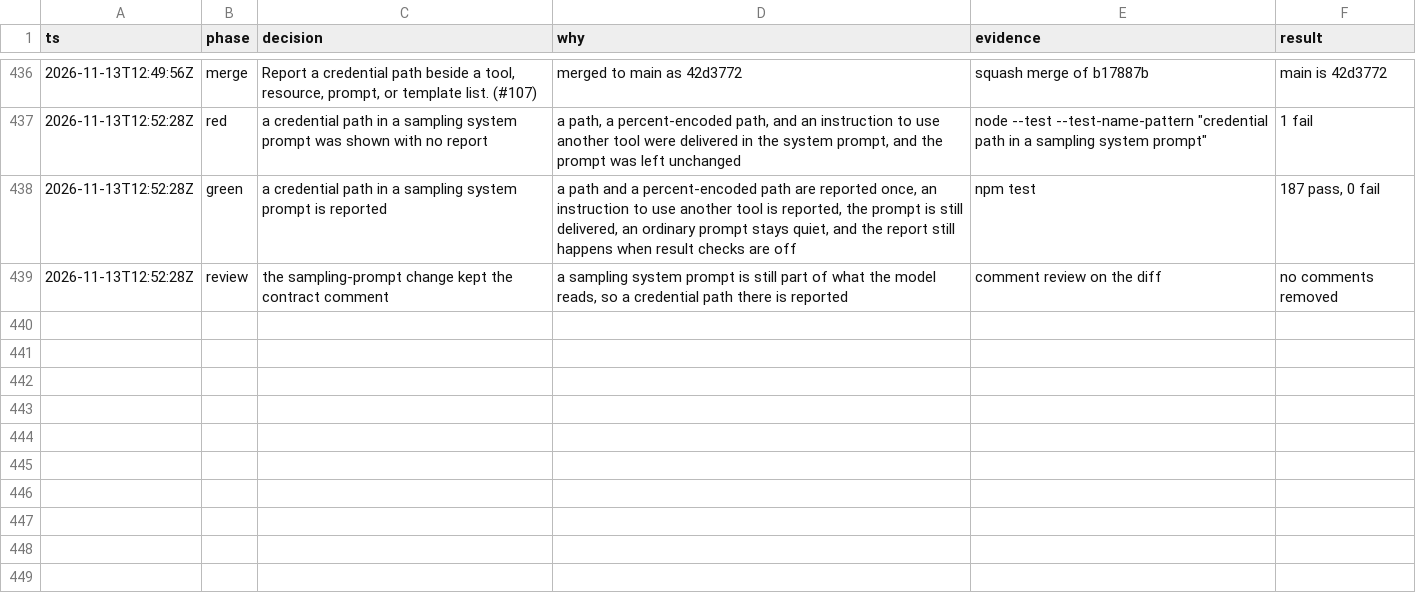
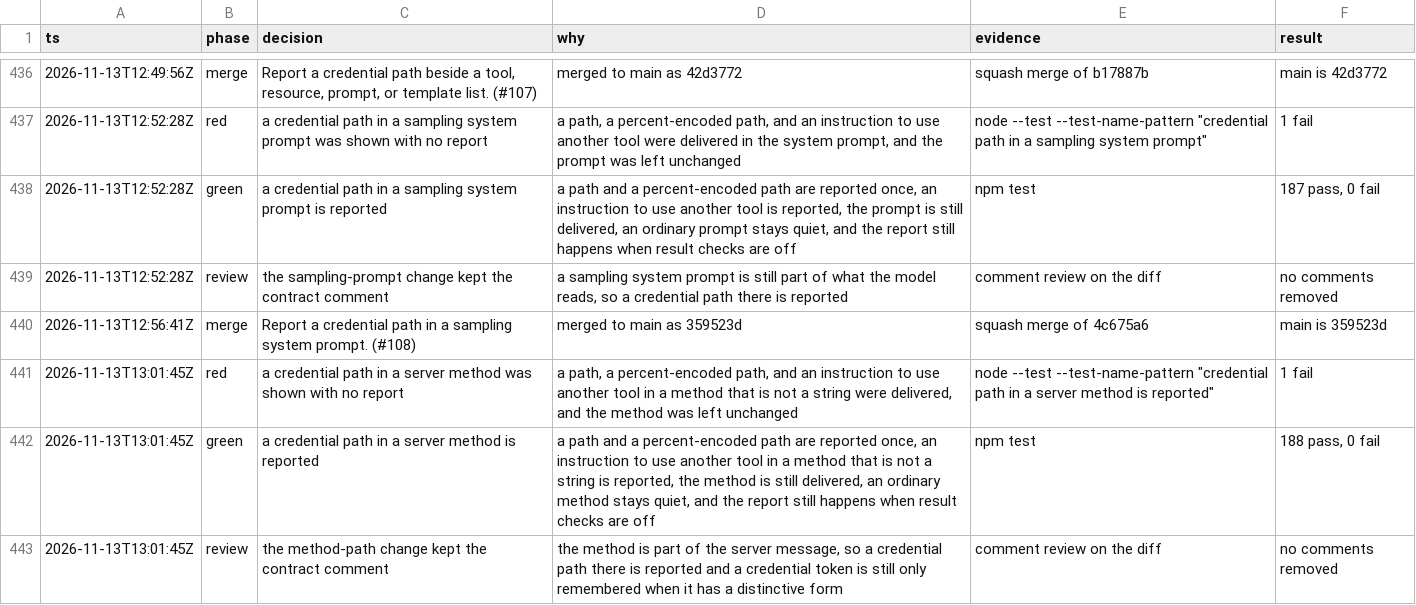
Before and after one commit to sarthakdev143-lite/toolwarden, a TSV file: docs/maintainer/decisions.tsv, drawn as a sheet; only a part is shown, gaps mark what is left out.

```diff
--- a/docs/maintainer/decisions.tsv
+++ b/docs/maintainer/decisions.tsv
@@ -439 +439,5 @@ ts	phase	decision	why	evidence	result
 2026-11-13T12:52:28Z	review	the sampling-prompt change kept the contract comment	a sampling system prompt is still part of what the model reads, so a credential path there is reported	comment review on the diff	no comments removed
+2026-11-13T12:56:41Z	merge	Report a credential path in a sampling system prompt. (#108)	merged to main as 359523d	squash merge of 4c675a6	main is 359523d
+2026-11-13T13:01:45Z	red	a credential path in a server method was shown with no report	a path, a percent-encoded path, and an instruction to use another tool in a method that is not a string were delivered, and the method was left unchanged	node --test --test-name-pattern "credential path in a server method is reported"	1 fail
+2026-11-13T13:01:45Z	green	a credential path in a server method is reported	a path and a percent-encoded path are reported once, an instruction to use another tool in a method that is not a string is reported, the method is still delivered, an ordinary method stays quiet, and the report still happens when result checks are off	npm test	188 pass, 0 fail
+2026-11-13T13:01:45Z	review	the method-path change kept the contract comment	the method is part of the server message, so a credential path there is reported and a credential token is still only remembered when it has a distinctive form	comment review on the diff	no comments removed
```
Also changed, not shown: 5 other files.
